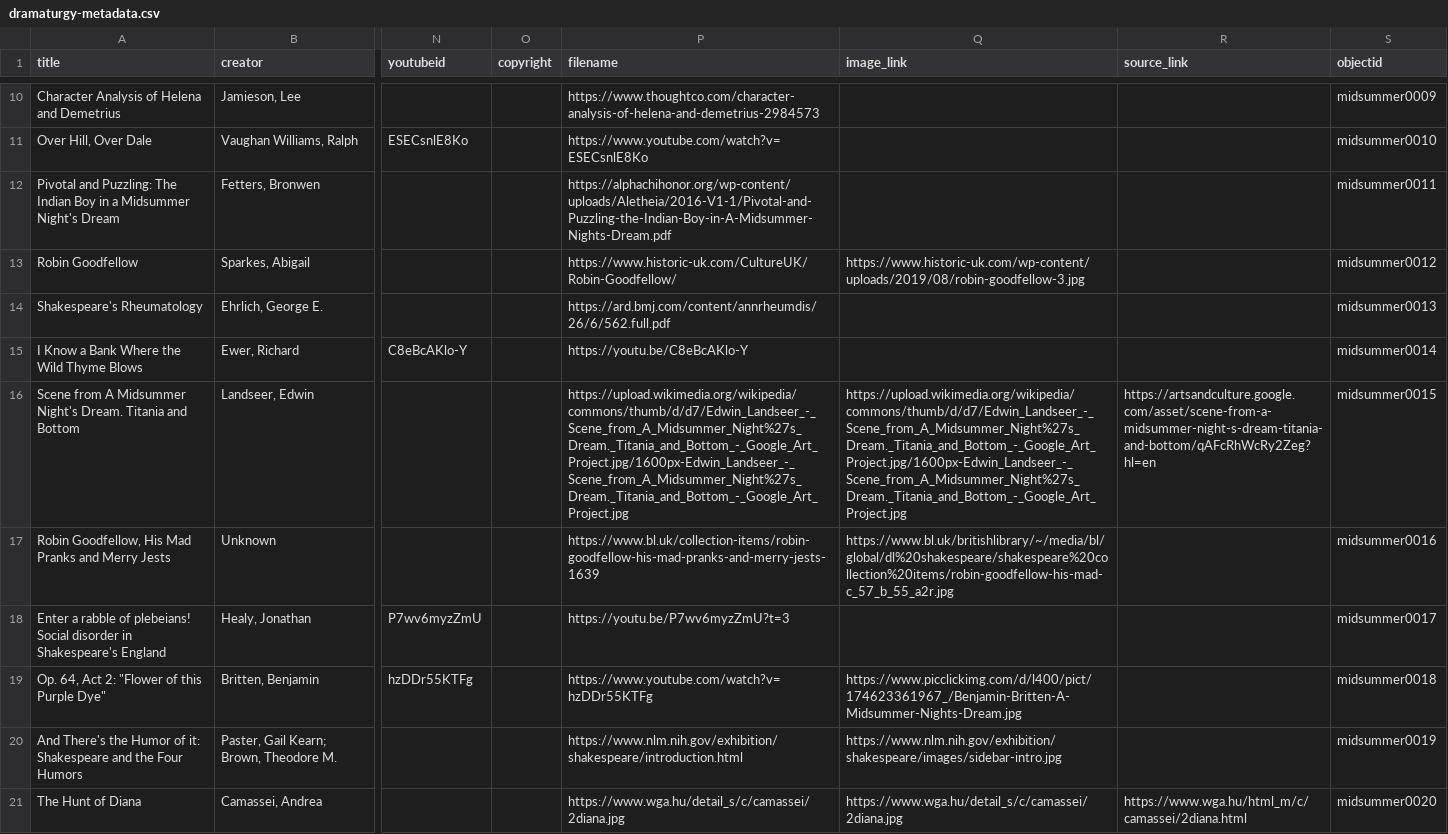
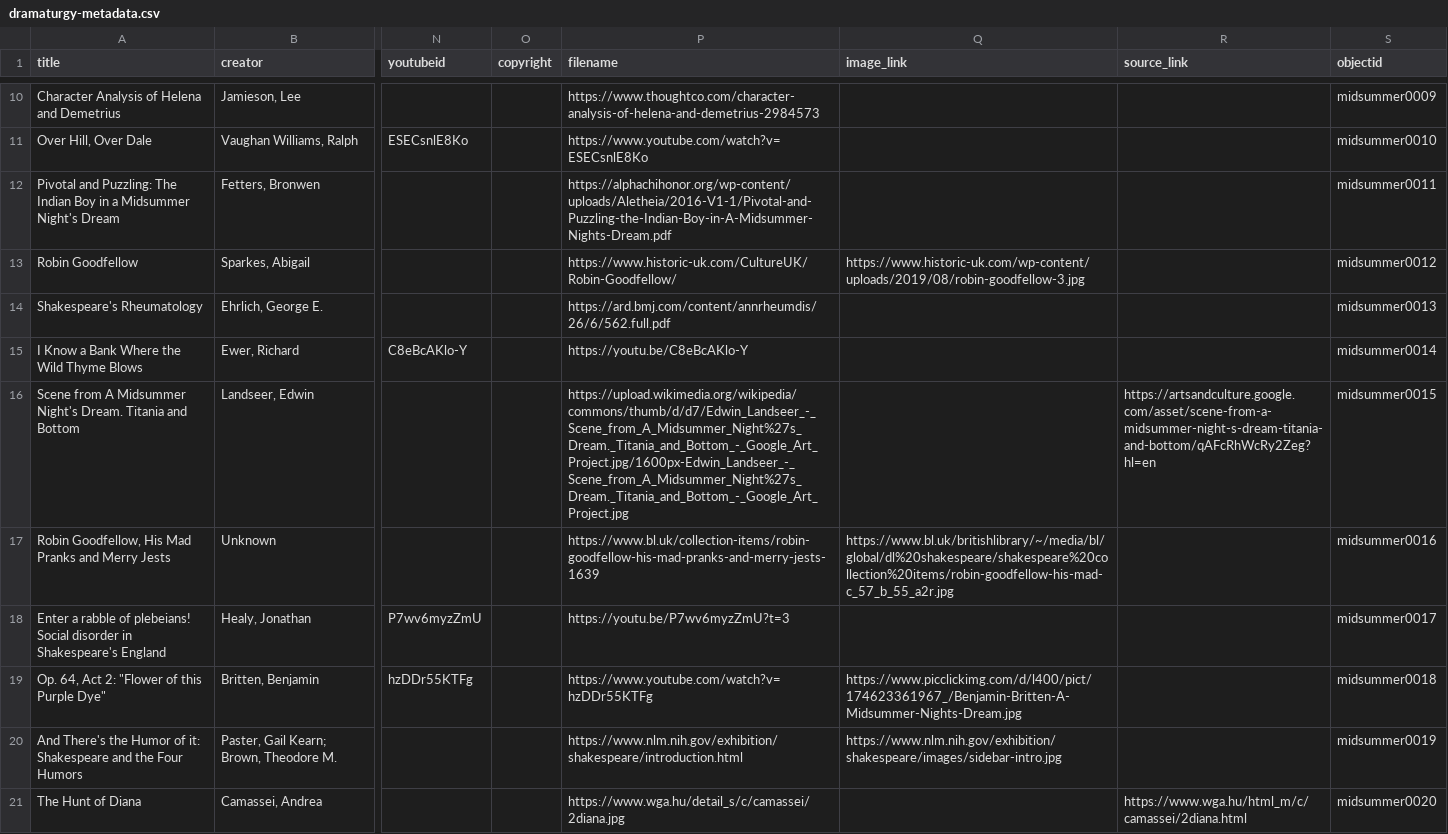
Before and after one commit to thecdil/dramaturgy, a CSV file: _data/dramaturgy-metadata.csv, drawn as a sheet; only a part is shown, gaps mark what is left out; the diff covers the shown part only; the diff names each change by its address in the sheet, - before the commit and + after, or states it on an @@ line.

Commit message:
metadata update

```diff
--- a/_data/dramaturgy-metadata.csv
+++ b/_data/dramaturgy-metadata.csv
-Q16 (image_link): https://upload.wikimedia.org/wikipedia/commons/thumb/d/d7/Edwin_Landseer_-_Scene_from_A_Midsummer_Night%27s_Dream._Titania_and_Bottom_-_Google_Art_Project.jpg/1600px-Edwin_Landseer_-_Scene_from_A_Midsummer_Night%27s_Dream._Titania_and_Bottom_-_Google_Art_Project.jpg
+Q16 (image_link): (empty)
-Q21 (image_link): https://www.wga.hu/detail_s/c/camassei/2diana.jpg
+Q21 (image_link): (empty)
```
Also changed, not shown: 19 edited cells elsewhere in this file.
